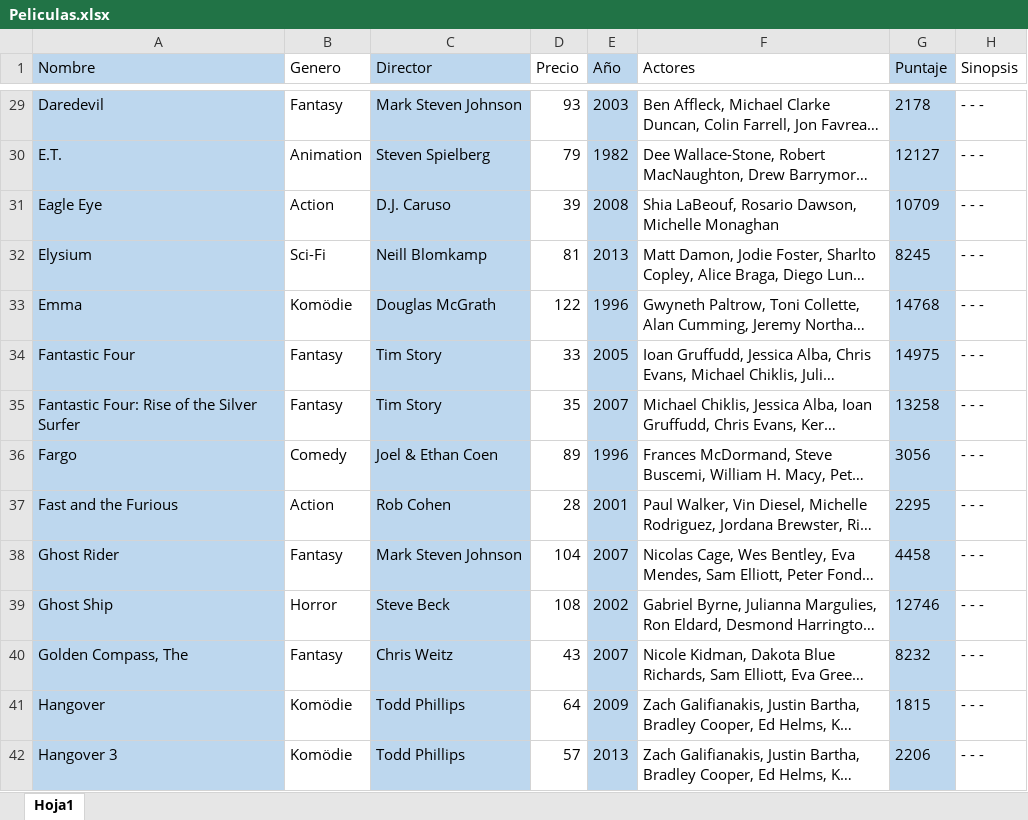
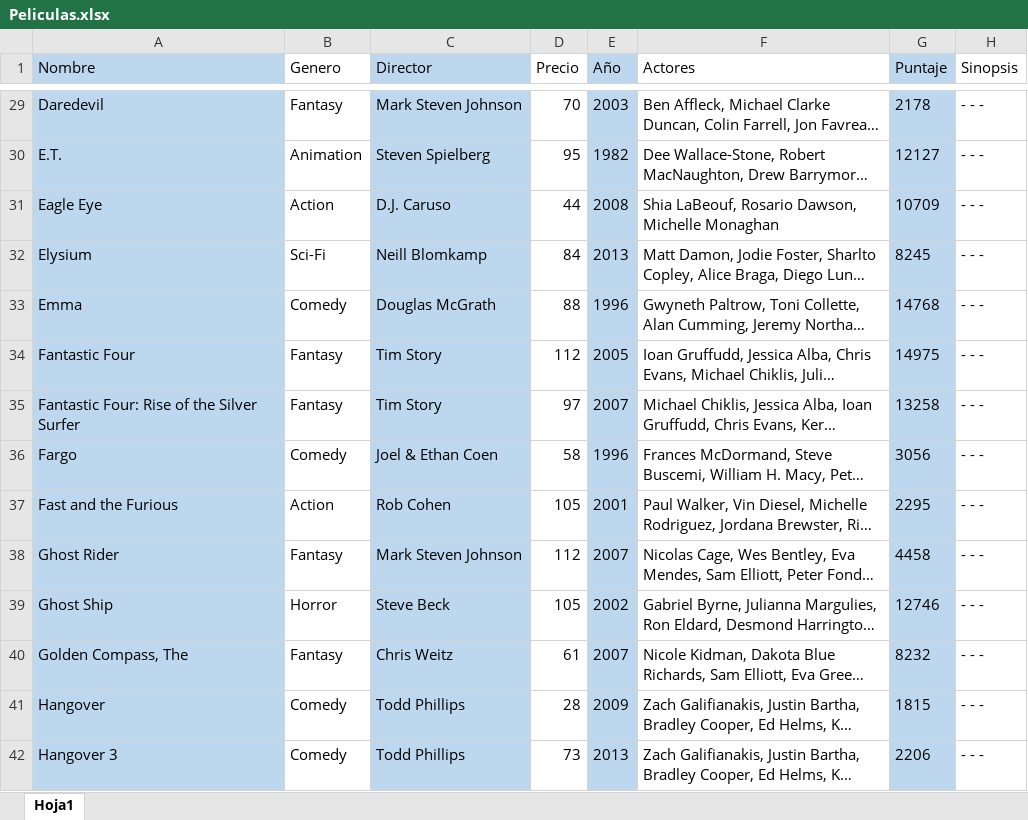
Before and after one commit to brunocruzfranchi/Craicnet, an Excel workbook: Peliculas.xlsx, sheet Hoja1, drawn as a sheet; only a part is shown, gaps mark what is left out; long unchanged cells end in …; values as stored, in another font and other column widths than the file's, no borders; the diff covers the shown part only; the diff names each change by its address in the sheet, - before the commit and + after, or states it on an @@ line.

```diff
--- a/Peliculas.xlsx (sheet Hoja1)
+++ b/Peliculas.xlsx (sheet Hoja1)
-D29 (Precio): 93
+D29 (Precio): 70
-D30 (Precio): 79
+D30 (Precio): 95
-D31 (Precio): 39
+D31 (Precio): 44
-D32 (Precio): 81
+D32 (Precio): 84
-B33 (Genero): Komödie
+B33 (Genero): Comedy
-D33 (Precio): 122
+D33 (Precio): 88
-D34 (Precio): 33
+D34 (Precio): 112
-D35 (Precio): 35
+D35 (Precio): 97
-D36 (Precio): 89
+D36 (Precio): 58
-D37 (Precio): 28
+D37 (Precio): 105
-D38 (Precio): 104
+D38 (Precio): 112
-D39 (Precio): 108
+D39 (Precio): 105
-D40 (Precio): 43
+D40 (Precio): 61
-B41:B42 (Genero): Komödie
+B41:B42 (Genero): Comedy
-D41 (Precio): 64
+D41 (Precio): 28
-D42 (Precio): 57
+D42 (Precio): 73
```
Also changed, not shown: 126 edited cells elsewhere in this sheet, 42 other files.
